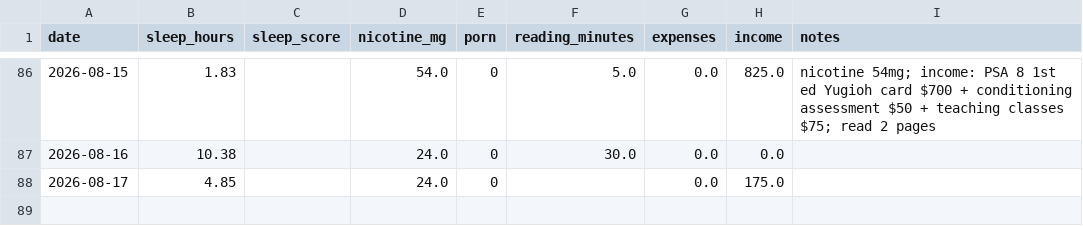
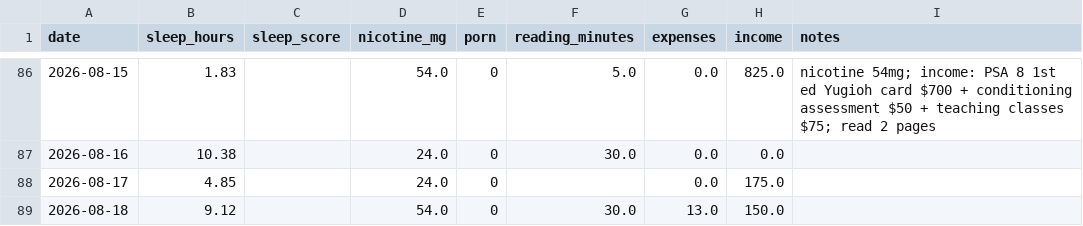
Before and after one commit to wesds35/github-slideshow, a CSV file: tracker/data/daily.csv, drawn as a sheet; only a part is shown, gaps mark what is left out; the diff names each change by its address in the sheet, - before the commit and + after, or states it on an @@ line.

```diff
--- a/tracker/data/daily.csv
+++ b/tracker/data/daily.csv
+row 89: 2026-08-18 | 9.12 |  | 54.0 | 0 | 30.0 | 13.0 | 150.0
```
Also changed, not shown: 1 other file.
